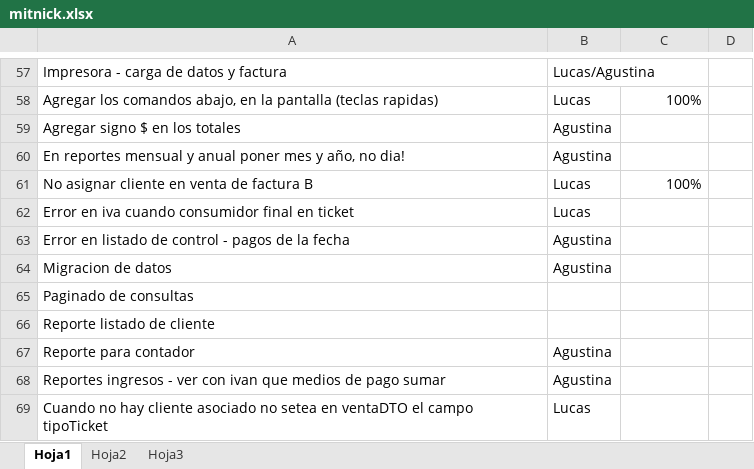
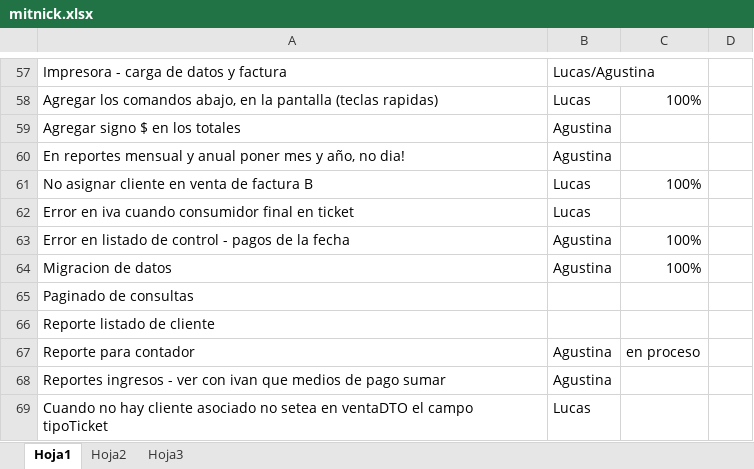
Before and after one commit to darios251/mitnick, an Excel workbook: mitnick.xlsx, sheet Hoja1, drawn as a sheet; only a part is shown, gaps mark what is left out; values as stored, in another font and other column widths than the file's, no borders; the diff names each change by its address in the sheet, - before the commit and + after, or states it on an @@ line.

```diff
--- a/mitnick.xlsx (sheet Hoja1)
+++ b/mitnick.xlsx (sheet Hoja1)
-C63:C64: (empty)
+C63:C64: 100%
-C67: (empty)
+C67: en proceso
```
Also changed, not shown: 11 other files.
